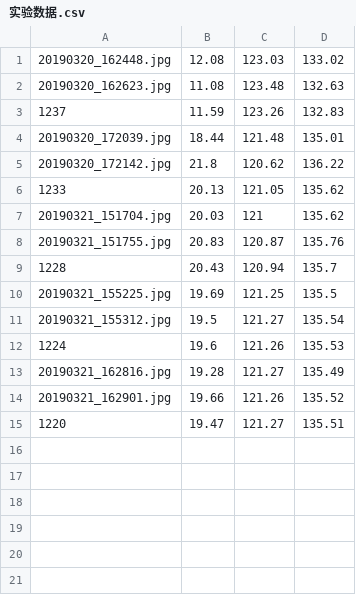
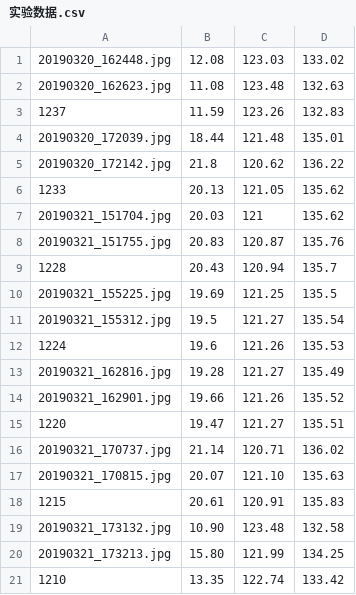
Before and after one commit to Peezy-qyp/Record, a CSV file: 实验数据.csv, drawn as a sheet.

Commit message:
1210
1210

```diff
--- a/实验数据.csv
+++ b/实验数据.csv
@@ -15 +15,7 @@
 1220,19.47,121.27,135.51
+20190321_170737.jpg,21.14,120.71,136.02
+20190321_170815.jpg,20.07,121.10,135.63
+1215,20.61,120.91,135.83
+20190321_173132.jpg,10.90,123.48,132.58
+20190321_173213.jpg,15.80,121.99,134.25,
+1210,13.35,122.74,133.42
```
